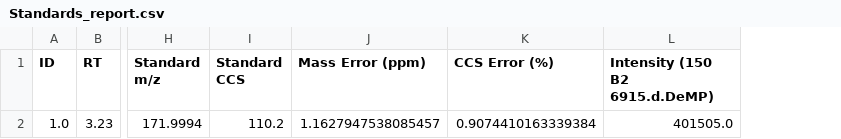
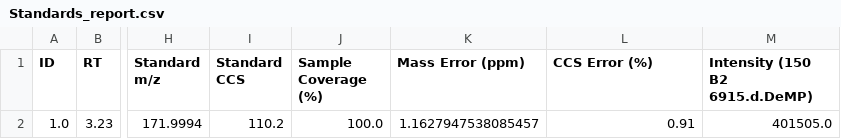
Before and after one commit to greg1d/PFAS-IMplementor-for-Mass-Spectrometry--PIMMS-, a CSV file: PIMMS v1.2/.temp/Standards_report.csv, drawn as a sheet; only a part is shown, gaps mark what is left out; addresses are those after the commit; the diff names each change by its address in the sheet, - before the commit and + after, or states it on an @@ line.

Commit message:
Working with sample coverage

```diff
--- a/PIMMS v1.2/.temp/Standards_report.csv
+++ b/PIMMS v1.2/.temp/Standards_report.csv
+column J (Sample Coverage (%)), row 2: 100.0
-L2 (CCS Error (%)): 0.9074410163339384
+L2 (CCS Error (%)): 0.91
```
Also changed, not shown: 1 other file.
